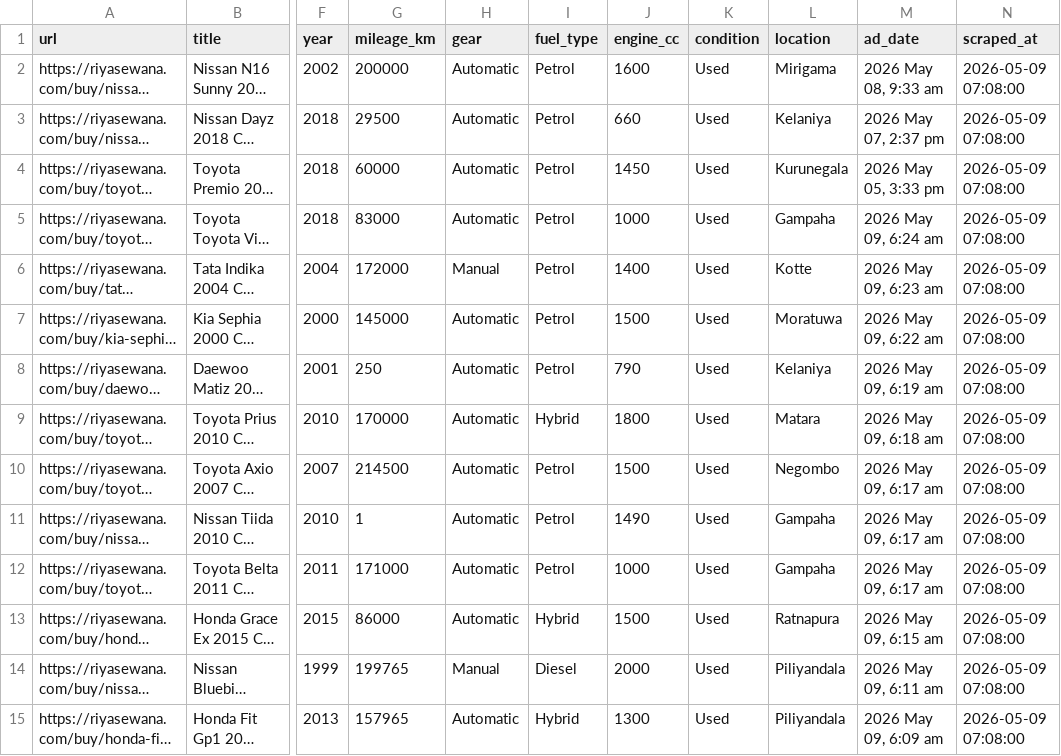
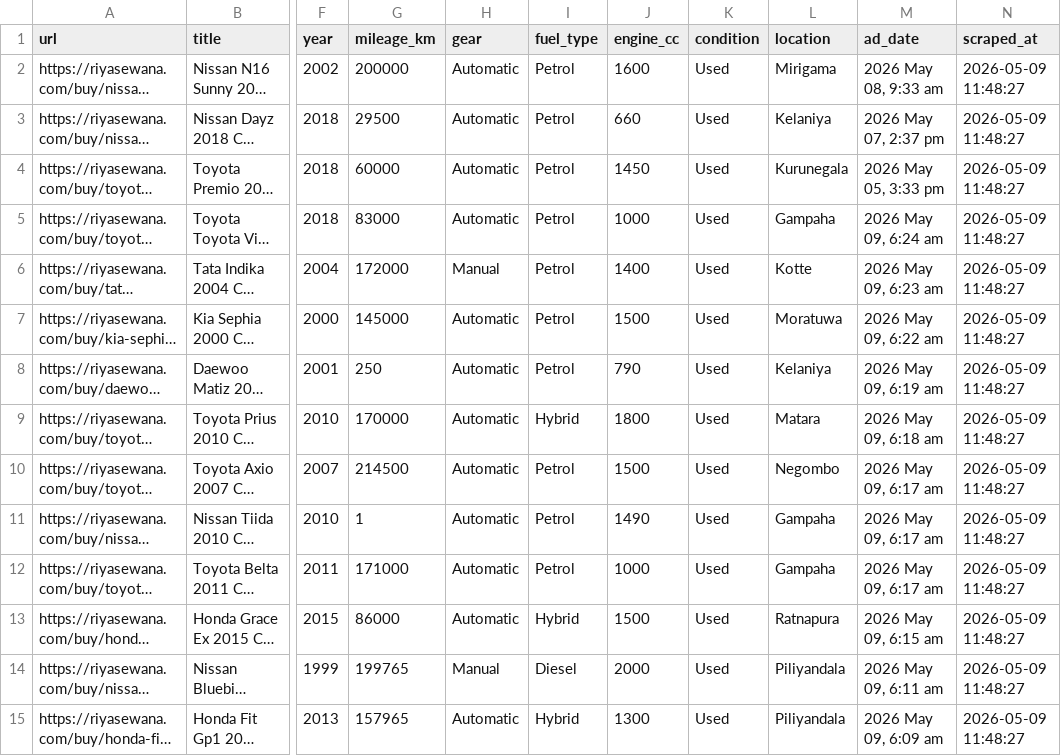
Before and after one commit to Nethsara-code/Riyasevana-Car-Data-Pipeline, a CSV file: data/riyasewana_cars_cleaned.csv, drawn as a sheet; only a part is shown, gaps mark what is left out; long unchanged cells end in …; the diff covers the shown part only; the diff names each change by its address in the sheet, - before the commit and + after, or states it on an @@ line.

```diff
--- a/data/riyasewana_cars_cleaned.csv
+++ b/data/riyasewana_cars_cleaned.csv
-N2:N15 (scraped_at): 2026-05-09 07:08:00
+N2:N15 (scraped_at): 2026-05-09 11:48:27
```
Also changed, not shown: 21 edited cells elsewhere in this file, 9 other files.
